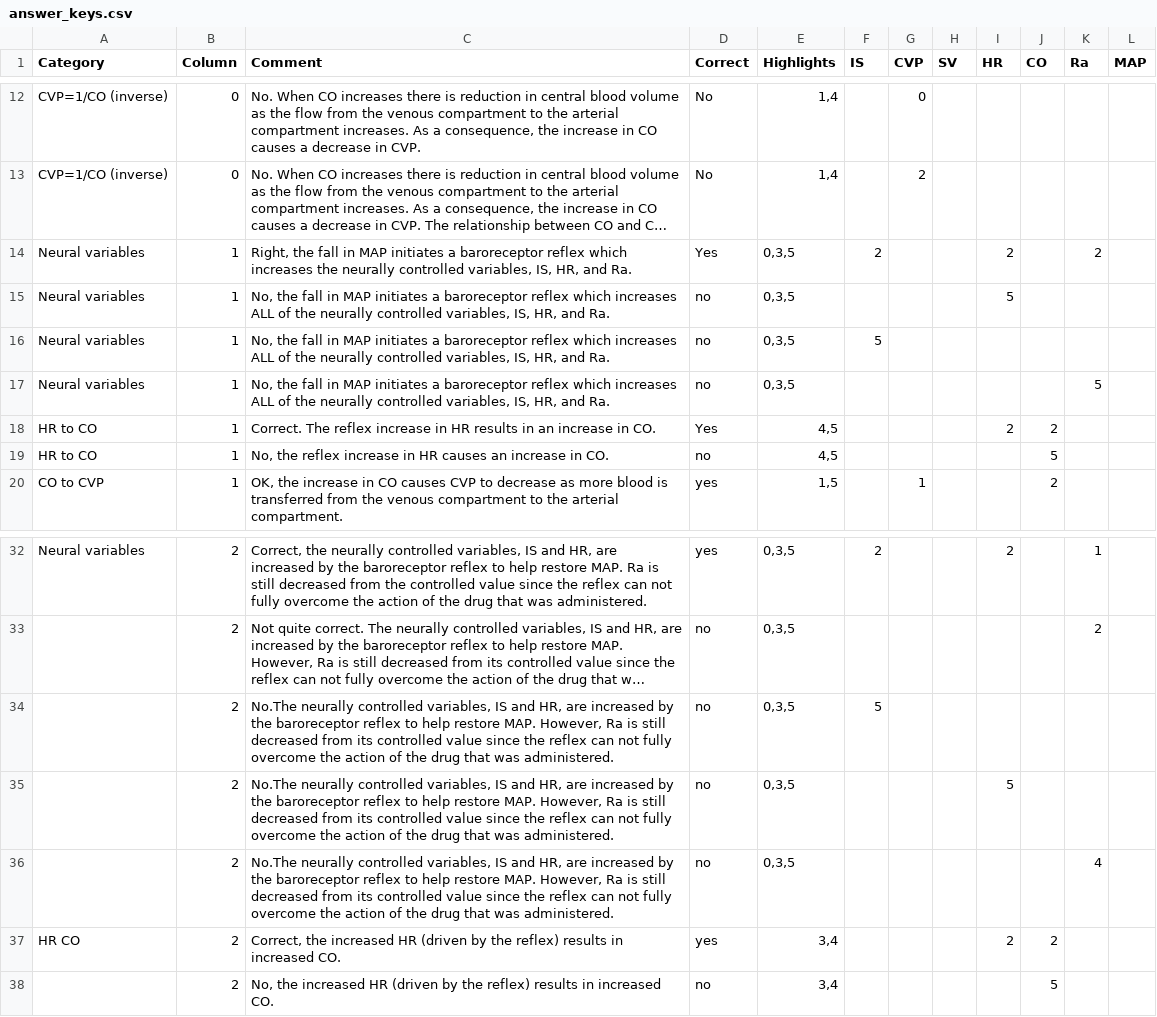
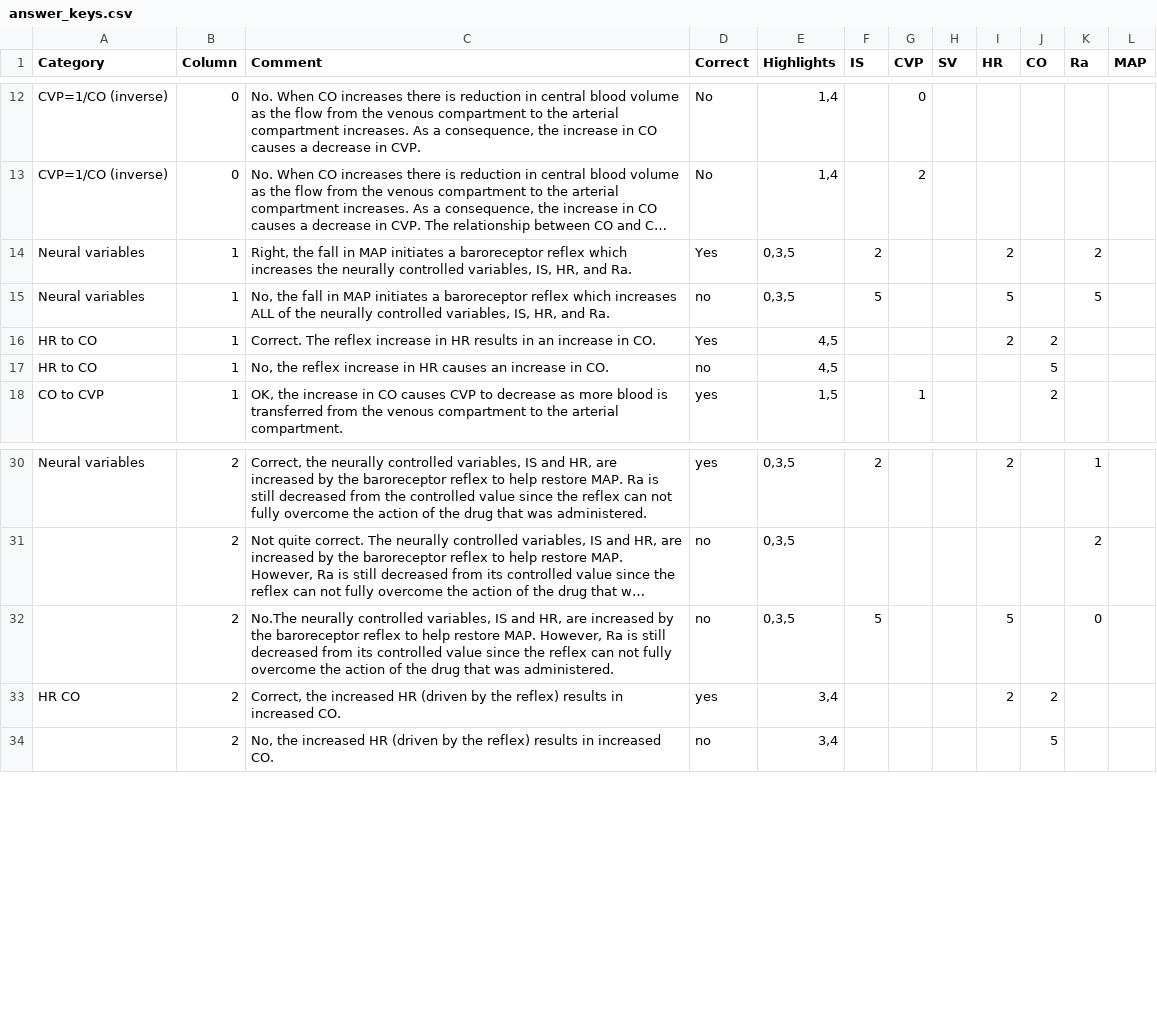
Before and after one commit to rjg/circsim, a CSV file: design/procedures/Decrease Ra/answer_keys.csv, drawn as a sheet; only a part is shown, gaps mark what is left out; long unchanged cells end in …; removed rows and columns are numbered as before the commit, all else as after; the diff names each change by its address in the sheet, - before the commit and + after, or states it on an @@ line.

```diff
--- a/design/procedures/Decrease Ra/answer_keys.csv
+++ b/design/procedures/Decrease Ra/answer_keys.csv
-F15 (IS): (empty)
+F15 (IS): 5
-K15 (Ra): (empty)
+K15 (Ra): 5
-row 16: Neural variables | 1 | No, the fall in MAP initiates a baroreceptor reflex which increases ALL of the neurally controlled variables, IS, HR, and Ra. | no | 0,3,5 | 5
-row 17: Neural variables | 1 | No, the fall in MAP initiates a baroreceptor reflex which increases ALL of the neurally controlled variables, IS, HR, and Ra. | no | 0,3,5 |  |  |  |  |  | 5
-I32 (HR): (empty)
+I32 (HR): 5
-K32 (Ra): (empty)
+K32 (Ra): 0
-row 35:  | 2 | No.The neurally controlled variables, IS and HR, are increased by the baroreceptor reflex to help restore MAP. However, Ra is still decreased from its controlled value since the reflex can not fully overcome the action of the drug that was administered. | no | 0,3,5 |  |  |  | 5
-row 36:  | 2 | No.The neurally controlled variables, IS and HR, are increased by the baroreceptor reflex to help restore MAP. However, Ra is still decreased from its controlled value since the reflex can not fully overcome the action of the drug that was administered. | no | 0,3,5 |  |  |  |  |  | 4
```
Also changed, not shown: design/procedures/Increase Rv/answer_keys.csv, 2 other files.
